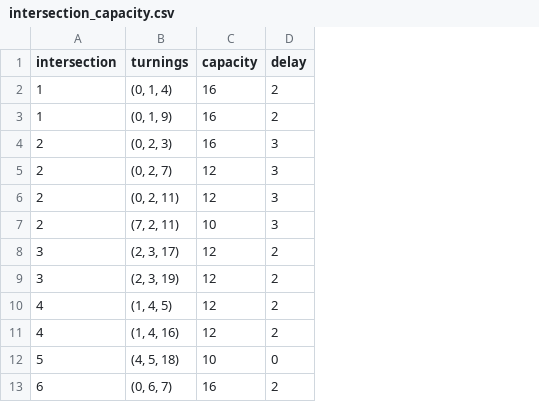
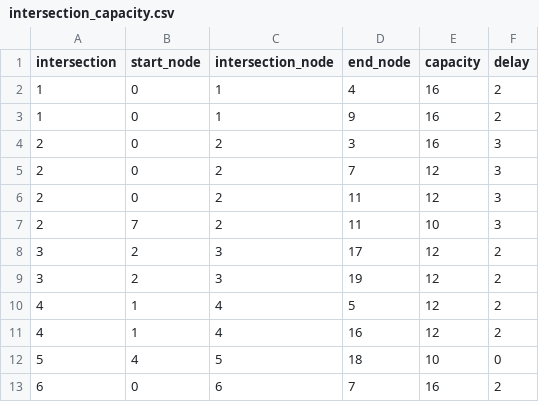
Before and after one commit to pjseth/Dyanmo, a CSV file: mvp_backend/data/intersection_capacity.csv, drawn as a sheet; only a part is shown; removed rows and columns are numbered as before the commit, all else as after; the diff names each change by its address in the sheet, - before the commit and + after, or states it on an @@ line.

Commit message:
updated algo to include simultaneous routes, added intersection delay

```diff
--- a/mvp_backend/data/intersection_capacity.csv
+++ b/mvp_backend/data/intersection_capacity.csv
-column B (turnings), rows 2-13: (0, 1, 4) | (0, 1, 9) | (0, 2, 3) | (0, 2, 7) | (0, 2, 11) | (7, 2, 11) | (2, 3, 17) | (2, 3, 19) | (1, 4, 5) | (1, 4, 16) | (4, 5, 18) | (0, 6, 7)
+column B (start_node), rows 2-13: 0 | 0 | 0 | 0 | 0 | 7 | 2 | 2 | 1 | 1 | 4 | 0
+column C (intersection_node), rows 2-13: 1 | 1 | 2 | 2 | 2 | 2 | 3 | 3 | 4 | 4 | 5 | 6
+column D (end_node), rows 2-13: 4 | 9 | 3 | 7 | 11 | 11 | 17 | 19 | 5 | 16 | 18 | 7
```
Also changed, not shown: 3 other files.
